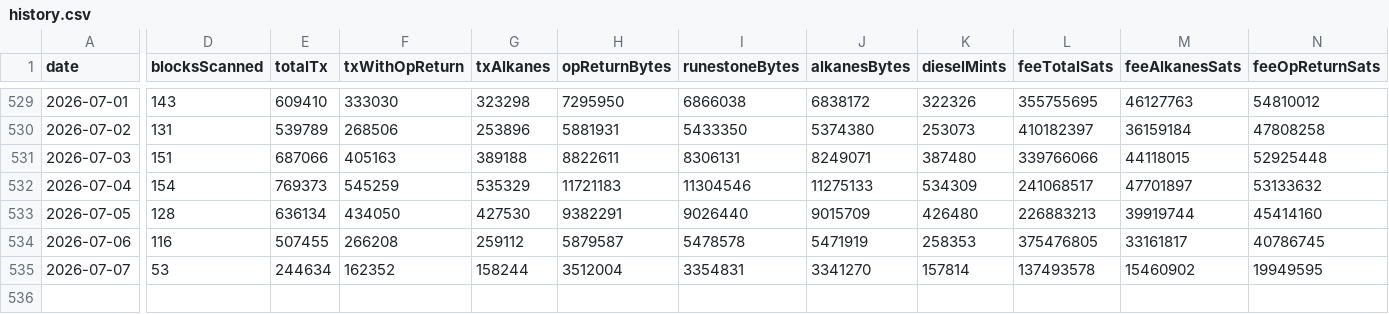
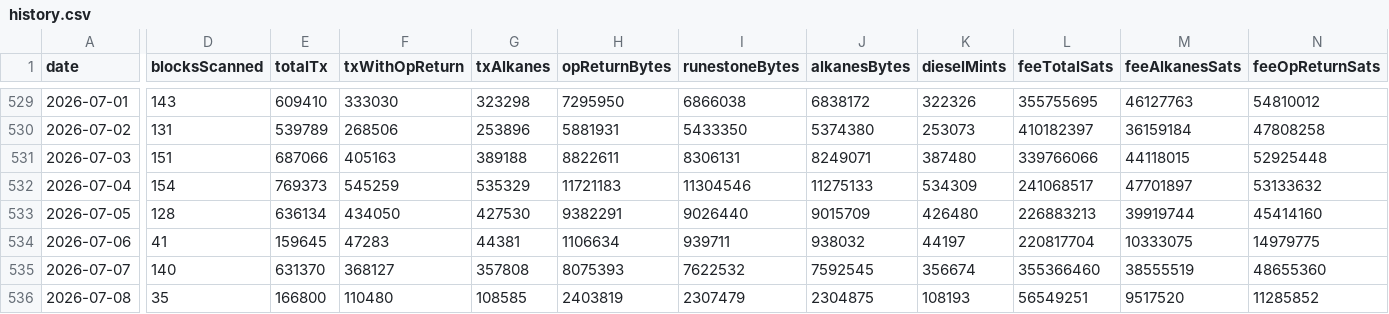
Before and after one commit to Vdto88/alkanes-opreturn-scanner, a CSV file: history.csv, drawn as a sheet; only a part is shown, gaps mark what is left out; rows hold the shown columns only; the diff covers the shown part only; the diff names each change by its address in the sheet, - before the commit and + after, or states it on an @@ line.

```diff
--- a/history.csv
+++ b/history.csv
-D534 (blocksScanned): 116
+D534 (blocksScanned): 41
-E534 (totalTx): 507455
+E534 (totalTx): 159645
-F534 (txWithOpReturn): 266208
+F534 (txWithOpReturn): 47283
-G534 (txAlkanes): 259112
+G534 (txAlkanes): 44381
-H534 (opReturnBytes): 5879587
+H534 (opReturnBytes): 1106634
-I534 (runestoneBytes): 5478578
+I534 (runestoneBytes): 939711
-J534 (alkanesBytes): 5471919
+J534 (alkanesBytes): 938032
-K534 (dieselMints): 258353
+K534 (dieselMints): 44197
-L534 (feeTotalSats): 375476805
+L534 (feeTotalSats): 220817704
-M534 (feeAlkanesSats): 33161817
+M534 (feeAlkanesSats): 10333075
-N534 (feeOpReturnSats): 40786745
+N534 (feeOpReturnSats): 14979775
-D535 (blocksScanned): 53
+D535 (blocksScanned): 140
-E535 (totalTx): 244634
+E535 (totalTx): 631370
-F535 (txWithOpReturn): 162352
+F535 (txWithOpReturn): 368127
-G535 (txAlkanes): 158244
+G535 (txAlkanes): 357808
-H535 (opReturnBytes): 3512004
+H535 (opReturnBytes): 8075393
-I535 (runestoneBytes): 3354831
+I535 (runestoneBytes): 7622532
-J535 (alkanesBytes): 3341270
+J535 (alkanesBytes): 7592545
-K535 (dieselMints): 157814
+K535 (dieselMints): 356674
-L535 (feeTotalSats): 137493578
+L535 (feeTotalSats): 355366460
-M535 (feeAlkanesSats): 15460902
+M535 (feeAlkanesSats): 38555519
-N535 (feeOpReturnSats): 19949595
+N535 (feeOpReturnSats): 48655360
+row 536: 2026-07-08 | 35 | 166800 | 110480 | 108585 | 2403819 | 2307479 | 2304875 | 108193 | 56549251 | 9517520 | 11285852
```
Also changed, not shown: 2 edited cells elsewhere in this file, 2 other files.
